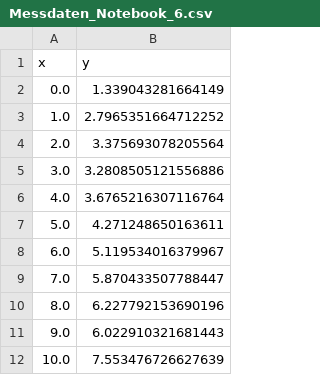
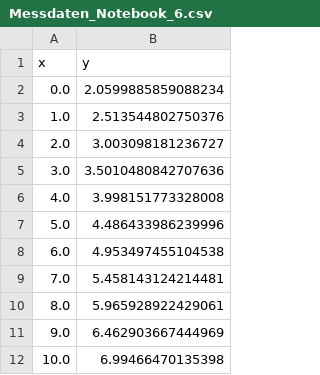
Before and after one commit to w-meiners/bdoor, a CSV file: 2-lineare_regression/Messdaten_Notebook_6.csv, drawn as a sheet.

Commit message:
Changes to be committed: new file:   0-Informationen/Einfuehrung_pandas_DataFrame.ipynb new file:   0-Informationen/Einfuehrung_pandas_DataFrame_Lsg.ipynb modified:   0-Informationen/Infos.ipynb new file:   0-Informationen/Kontrollierte_Wohnungsbelueftung_Lsg.ipynb new file:   1-lineare_und_quadratische_Funktionen/Beispiel_1.pdf modified:   1-lineare_und_quadratische_Funktionen/Notebook_1.ipynb new file:   1-lineare_und_quadratische_Funktionen/Notebook_1_Einleitendes_Beispiel.pdf new file:   1-lineare_und_quadratische_Funktionen/Notebook_1_Einleitendes_Beispiel.tex new file:   1-lineare_und_quadratische_Funktionen/Notebook_1_Hiltetexte.pdf new file:   1-lineare_und_quadratische_Funktionen/Notebook_1_Hiltetexte.tex deleted:    1-lineare_und_quadratische_Funktionen/Notebook_1_Lsg.ipynb new file:   1-lineare_und_quadratische_Funktionen/Notebook_1z_Einleitendes_Beispiel.ipynb modified:   1-lineare_und_quadratische_Funktionen/Notebook_2.ipynb modified:   1-lineare_und_quadratische_Funktionen/Notebook_2_Lsg.ipynb modified:   1-lineare_und_quadratische_Funktionen/Notebook_3_Lsg.ipynb modified:   1-lineare_und_quadratische_Funktionen/Notebook_4_Lsg.ipynb modified:   2-lineare_regression/Messdaten_Notebook_6.csv modified:   2-lineare_regression/Notebook_5.ipynb modified:   2-lineare_regression/Notebook_6.ipynb modified:   2-lineare_regression/Notebook_7_Lsg.ipynb modified:   3-Regression_von_Potenzfunktionen/Notebook_08.ipynb modified:   3-Regression_von_Potenzfunktionen/Notebook_09_Lsg.ipynb modified:   3-Regression_von_Potenzfunktionen/Notebook_10.ipynb modified:   3-Regression_von_Potenzfunktionen/Notebook_11.ipynb new file:   3-Regression_von_Potenzfunktionen/Notebook_7_plot.pdf modified:   3-Regression_von_Potenzfunktionen/Potenzfunktionen_Vergleich.pdf modified:   3-Regression_von_Potenzfunktionen/Potenzfunktionen_loglog.pdf deleted:    Klein_Projekte/Test.ipynb

```diff
--- a/2-lineare_regression/Messdaten_Notebook_6.csv
+++ b/2-lineare_regression/Messdaten_Notebook_6.csv
@@ -1,12 +1,12 @@
 x,y
-0.0,1.339043281664149
-1.0,2.7965351664712252
-2.0,3.375693078205564
-3.0,3.2808505121556886
-4.0,3.6765216307116764
-5.0,4.271248650163611
-6.0,5.119534016379967
-7.0,5.870433507788447
-8.0,6.227792153690196
-9.0,6.022910321681443
-10.0,7.553476726627639
+0.0,2.0599885859088234
+1.0,2.513544802750376
+2.0,3.003098181236727
+3.0,3.5010480842707636
+4.0,3.998151773328008
+5.0,4.486433986239996
+6.0,4.953497455104538
+7.0,5.458143124214481
+8.0,5.965928922429061
+9.0,6.462903667444969
+10.0,6.99466470135398
```
Also changed, not shown: 27 other files.
